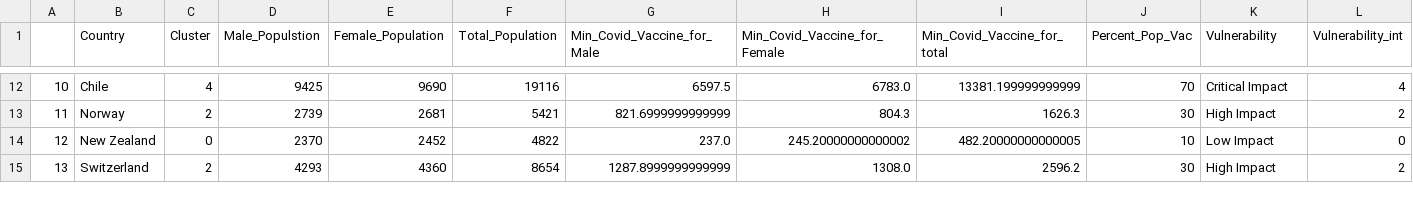
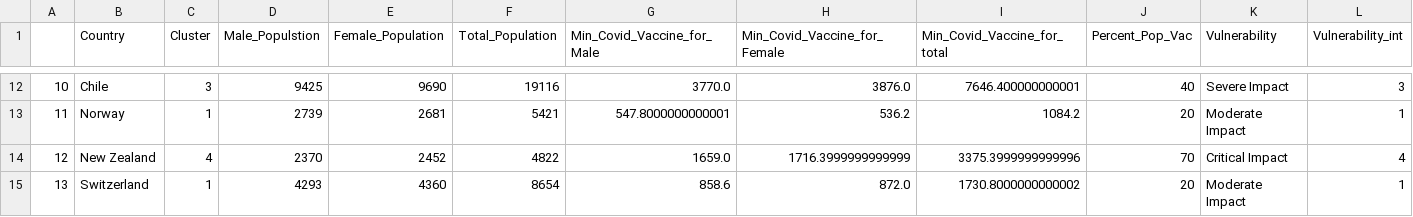
Before and after one commit to drkkgy/Covid19-Vaccine-Dosage-Predict, a CSV file: Experiment Scripts/final_Cluster_frame.csv, drawn as a sheet; only a part is shown, gaps mark what is left out; the diff covers the shown part only.

```diff
--- a/Experiment Scripts/final_Cluster_frame.csv
+++ b/Experiment Scripts/final_Cluster_frame.csv
@@ -12,4 +12,4 @@
-10,Chile,4,9425,9690,19116,6597.5,6783.0,13381.199999999999,70,Critical Impact,4
-11,Norway,2,2739,2681,5421,821.6999999999999,804.3,1626.3,30,High Impact,2
-12,New Zealand,0,2370,2452,4822,237.0,245.20000000000002,482.20000000000005,10,Low Impact,0
-13,Switzerland,2,4293,4360,8654,1287.8999999999999,1308.0,2596.2,30,High Impact,2
+10,Chile,3,9425,9690,19116,3770.0,3876.0,7646.400000000001,40,Severe Impact,3
+11,Norway,1,2739,2681,5421,547.8000000000001,536.2,1084.2,20,Moderate Impact,1
+12,New Zealand,4,2370,2452,4822,1659.0,1716.3999999999999,3375.3999999999996,70,Critical Impact,4
+13,Switzerland,1,4293,4360,8654,858.6,872.0,1730.8000000000002,20,Moderate Impact,1
```
Also changed, not shown: 147 edited cells elsewhere in this file, 3 other files.
